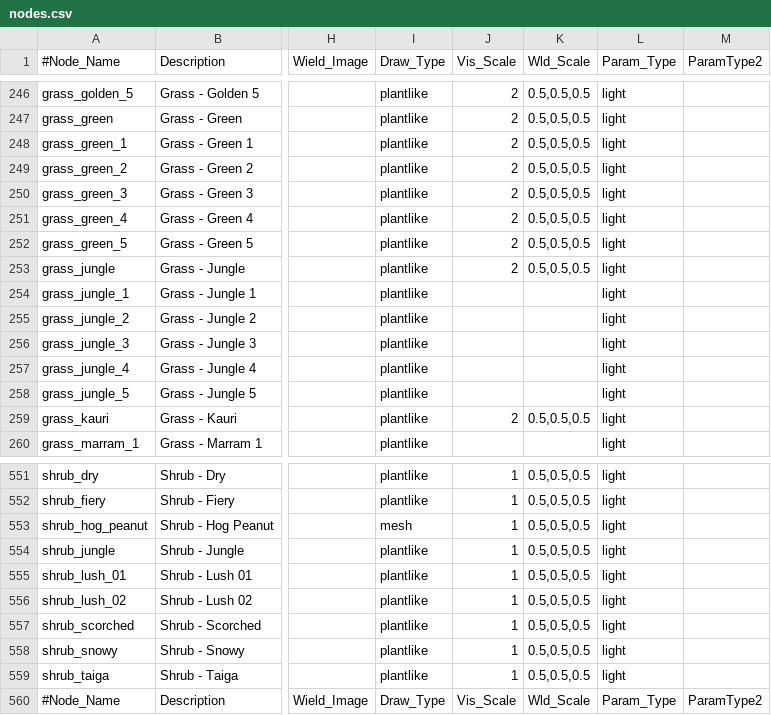
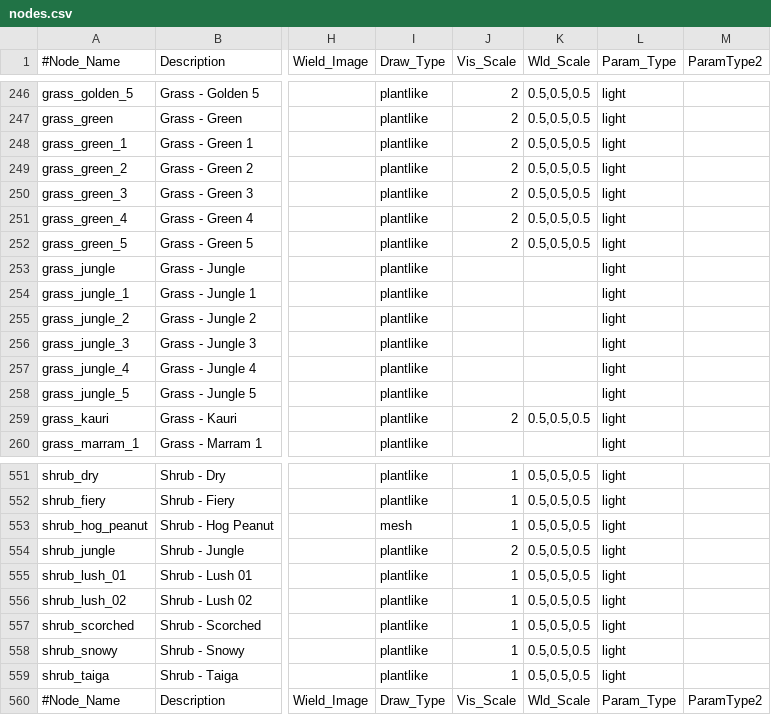
Before and after one commit to ShadMOrdre/lib_ecology, a CSV file: nodes.csv, drawn as a sheet; only a part is shown, gaps mark what is left out; the diff names each change by its address in the sheet, - before the commit and + after, or states it on an @@ line.

```diff
--- a/nodes.csv
+++ b/nodes.csv
-J253 (Vis_Scale): 2
+J253 (Vis_Scale): (empty)
-K253 (Wld_Scale): 0.5,0.5,0.5
+K253 (Wld_Scale): (empty)
-J554 (Vis_Scale): 1
+J554 (Vis_Scale): 2
```
Also changed, not shown: decorations.csv, 2 other files.
